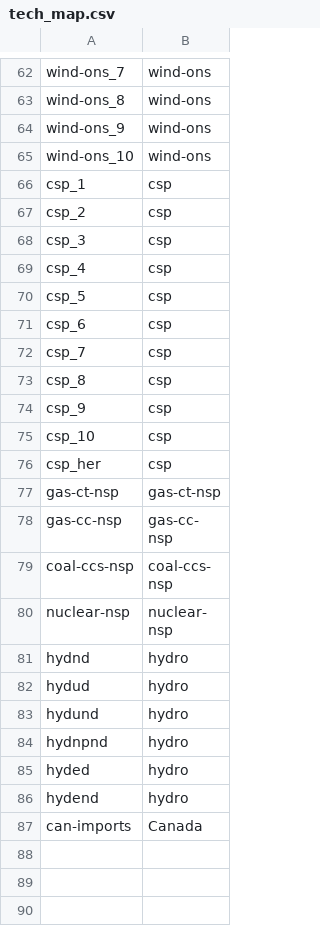
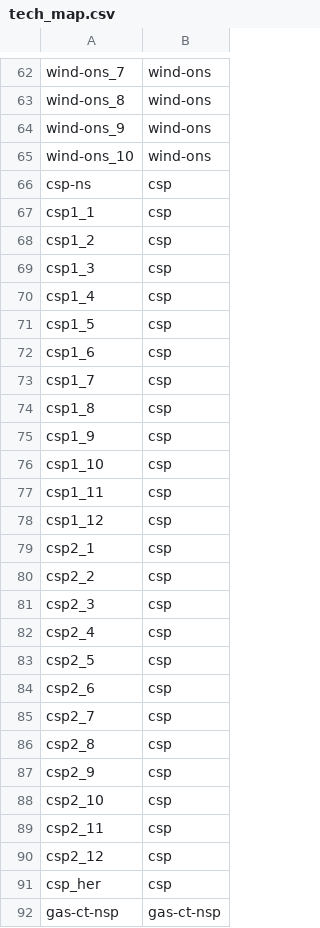
Before and after one commit to mmowers/bokehpivot, a CSV file: in/reeds2/tech_map.csv, drawn as a sheet; only a part is shown, gaps mark what is left out; the shorter side is filled out with more unchanged rows; addresses are those after the commit; the diff names each change by its address in the sheet, - before the commit and + after, or states it on an @@ line.

Commit message:
Adding new CSP technologies to tech_map

```diff
--- a/in/reeds2/tech_map.csv
+++ b/in/reeds2/tech_map.csv
+row 66: csp-ns | csp
-A67: csp_1
+A67: csp1_1
-A68: csp_2
+A68: csp1_2
-A69: csp_3
+A69: csp1_3
-A70: csp_4
+A70: csp1_4
-A71: csp_5
+A71: csp1_5
-A72: csp_6
+A72: csp1_6
-A73: csp_7
+A73: csp1_7
-A74: csp_8
+A74: csp1_8
-A75: csp_9
+A75: csp1_9
-A76: csp_10
+A76: csp1_10
+row 77: csp1_11 | csp
+row 78: csp1_12 | csp
+row 79: csp2_1 | csp
+row 80: csp2_2 | csp
+row 81: csp2_3 | csp
+row 82: csp2_4 | csp
+row 83: csp2_5 | csp
+row 84: csp2_6 | csp
+row 85: csp2_7 | csp
+row 86: csp2_8 | csp
+row 87: csp2_9 | csp
+row 88: csp2_10 | csp
+row 89: csp2_11 | csp
+row 90: csp2_12 | csp
```
